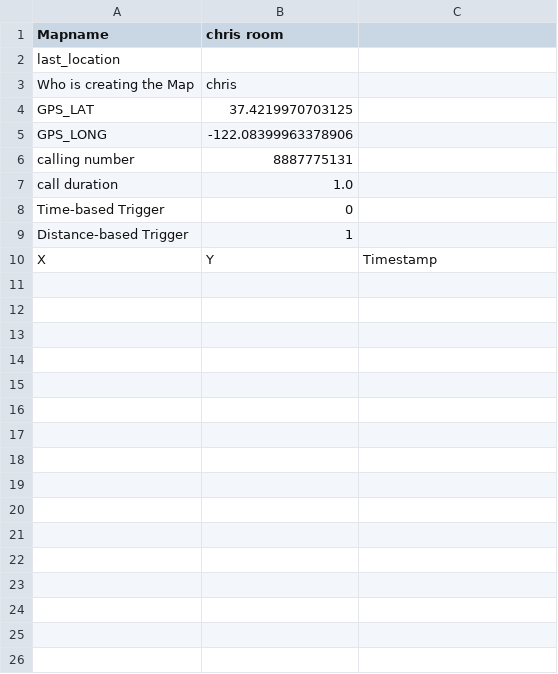
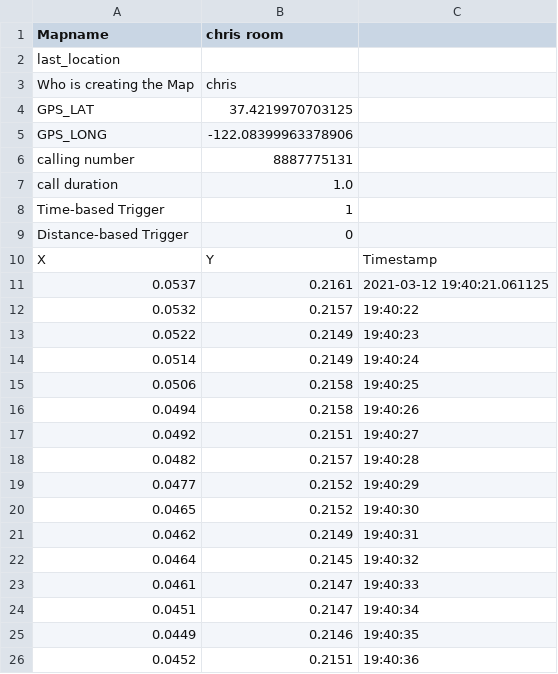
Before and after one commit to chrissunny94/t265_json, a CSV file: output/chris room.csv, drawn as a sheet; only a part is shown; the diff covers the shown part only.

```diff
--- a/output/chris room.csv
+++ b/output/chris room.csv
@@ -7,4 +7,20 @@ calling number,8887775131
 call duration,1.0
-Time-based Trigger,0
-Distance-based Trigger,1
+Time-based Trigger,1
+Distance-based Trigger,0
 X,Y,Timestamp
+0.0537,0.2161,2021-03-12 19:40:21.061125
+0.0532,0.2157,19:40:22
+0.0522,0.2149,19:40:23
+0.0514,0.2149,19:40:24
+0.0506,0.2158,19:40:25
+0.0494,0.2158,19:40:26
+0.0492,0.2151,19:40:27
+0.0482,0.2157,19:40:28
+0.0477,0.2152,19:40:29
+0.0465,0.2152,19:40:30
+0.0462,0.2149,19:40:31
+0.0464,0.2145,19:40:32
+0.0461,0.2147,19:40:33
+0.0451,0.2147,19:40:34
+0.0449,0.2146,19:40:35
+0.0452,0.2151,19:40:36
```
Also changed, not shown: 35 added rows elsewhere in this file, 2 other files.
